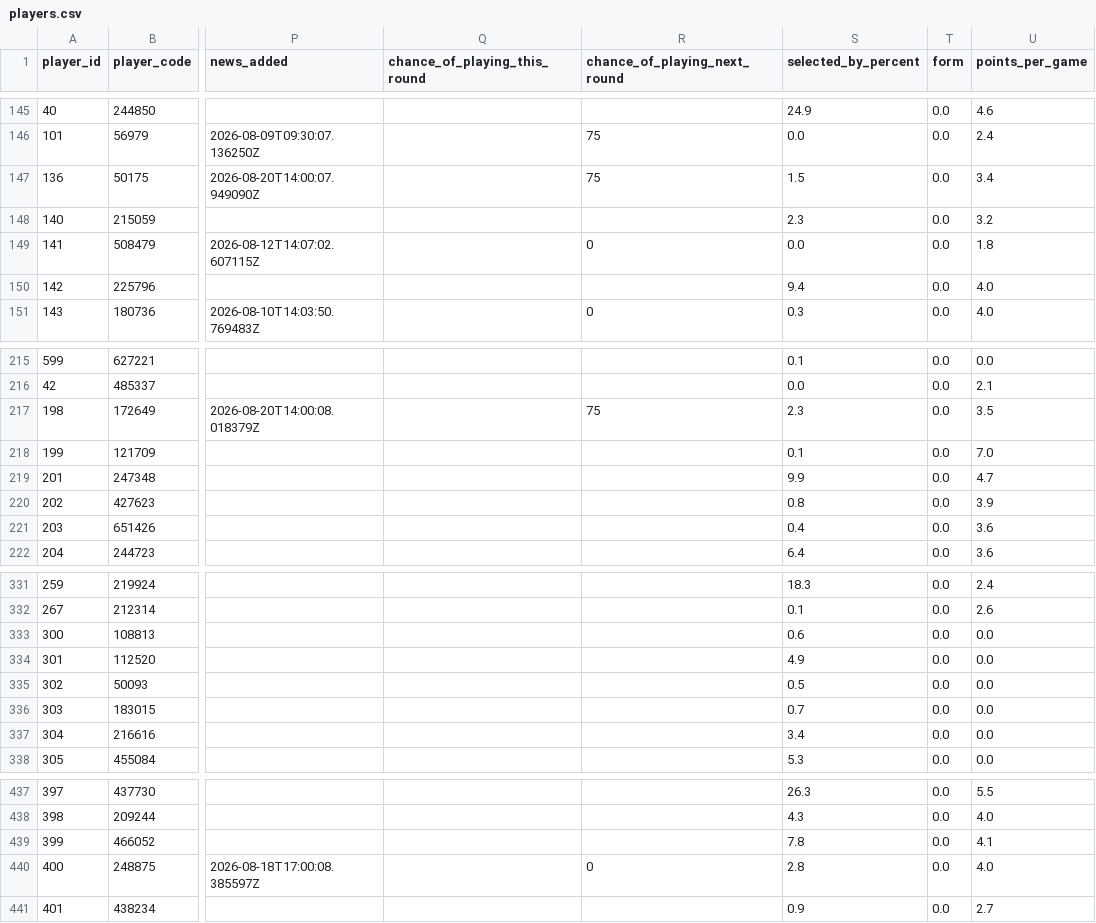
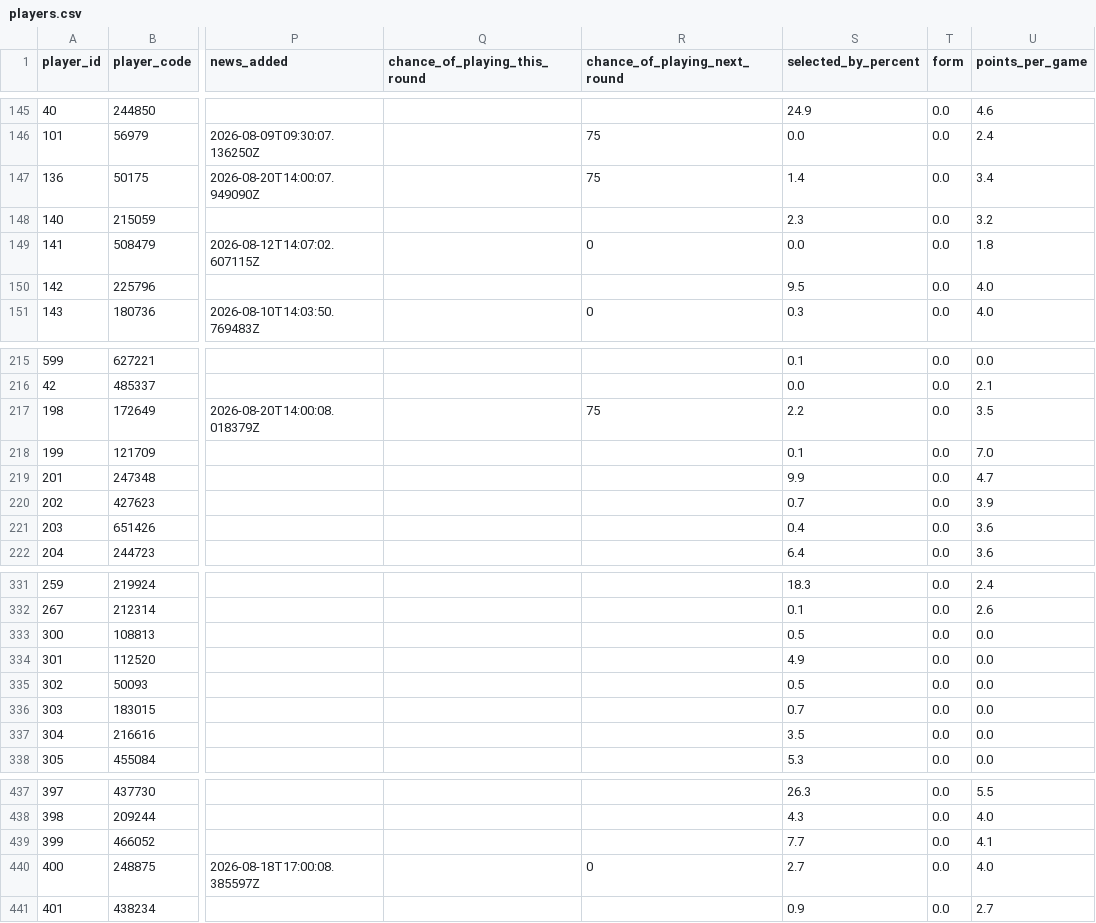
Before and after one commit to tametheboardgame/fpl-data-model, a CSV file: data/chatgpt/players.csv, drawn as a sheet; only a part is shown, gaps mark what is left out; the diff covers the shown part only; the diff names each change by its address in the sheet, - before the commit and + after, or states it on an @@ line.

```diff
--- a/data/chatgpt/players.csv
+++ b/data/chatgpt/players.csv
-S147 (selected_by_percent): 1.5
+S147 (selected_by_percent): 1.4
-S150 (selected_by_percent): 9.4
+S150 (selected_by_percent): 9.5
-S217 (selected_by_percent): 2.3
+S217 (selected_by_percent): 2.2
-S220 (selected_by_percent): 0.8
+S220 (selected_by_percent): 0.7
-S333 (selected_by_percent): 0.6
+S333 (selected_by_percent): 0.5
-S337 (selected_by_percent): 3.4
+S337 (selected_by_percent): 3.5
-S439 (selected_by_percent): 7.8
+S439 (selected_by_percent): 7.7
-S440 (selected_by_percent): 2.8
+S440 (selected_by_percent): 2.7
```
Also changed, not shown: 46 edited cells elsewhere in this file, 5 other files.
